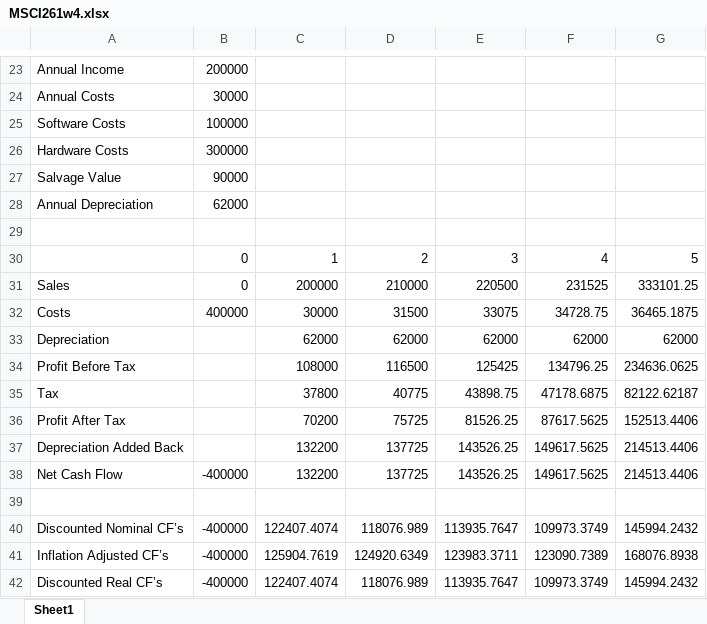
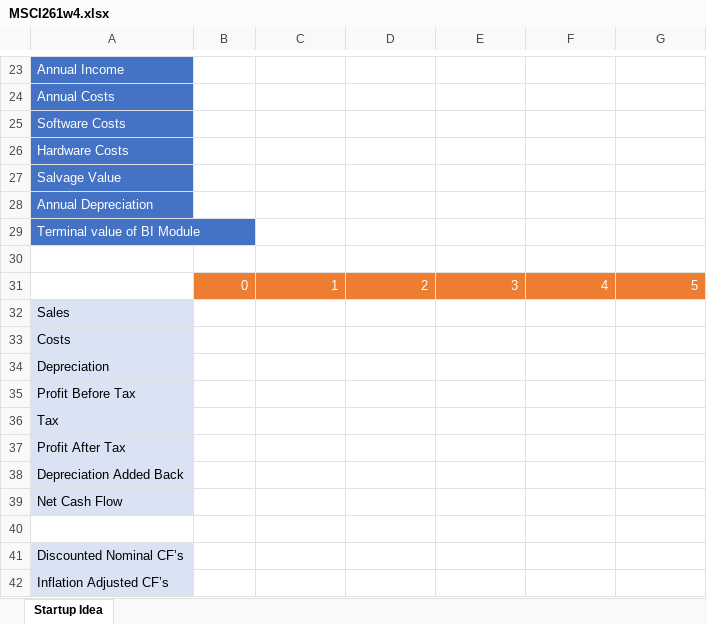
Before and after one commit to fuadcan/msci261, an Excel workbook: MSCI261w4.xlsx, sheet Startup Idea, drawn as a sheet; only a part is shown, gaps mark what is left out; values as stored, in another font and other column widths than the file's, no borders; charts and pictures not drawn; removed rows and columns are numbered as before the commit, all else as after; the diff covers the shown part only; the diff names each change by its address in the sheet, - before the commit and + after, or states it on an @@ line.

```diff
--- a/MSCI261w4.xlsx (sheet Startup Idea)
+++ b/MSCI261w4.xlsx (sheet Startup Idea)
-sheet tab: Sheet1
+sheet tab: Startup Idea
@@ A23:A28 text colour: black → #FFFFFF, fill: none → #4472C4 @@
-B23: 200000
+B23: (empty)
-B24: 30000
+B24: (empty)
-B25: 100000
+B25: (empty)
-B26: 300000
+B26: (empty)
-B27: 90000
+B27: (empty)
-B28: 62000
+B28: (empty)
+row 29: Terminal value of BI Module
@@ B31:G31 fill: none → #ED7D31, text colour: black → #FFFFFF @@
-row 31: Sales | 0 | 200000 | 210000 | 220500 | 231525 | 333101.25
-row 32: Costs | 400000 | 30000 | 31500 | 33075 | 34728.75 | 36465.1875
-row 33: Depreciation |  | 62000 | 62000 | 62000 | 62000 | 62000
-row 34: Profit Before Tax |  | 108000 | 116500 | 125425 | 134796.25 | 234636.0625
-row 35: Tax |  | 37800 | 40775 | 43898.75 | 47178.6875 | 82122.62187
-row 36: Profit After Tax |  | 70200 | 75725 | 81526.25 | 87617.5625 | 152513.4406
-row 37: Depreciation Added Back |  | 132200 | 137725 | 143526.25 | 149617.5625 | 214513.4406
-row 38: Net Cash Flow | -400000 | 132200 | 137725 | 143526.25 | 149617.5625 | 214513.4406
+row 32: Sales
+row 33: Costs
+row 34: Depreciation
+row 35: Profit Before Tax
+row 36: Tax
+row 37: Profit After Tax
+row 38: Depreciation Added Back
+row 39: Net Cash Flow
-row 40: Discounted Nominal CF’s | -400000 | 122407.4074 | 118076.989 | 113935.7647 | 109973.3749 | 145994.2432
-row 41: Inflation Adjusted CF’s | -400000 | 125904.7619 | 124920.6349 | 123983.3711 | 123090.7389 | 168076.8938
-row 42: Discounted Real CF’s | -400000 | 122407.4074 | 118076.989 | 113935.7647 | 109973.3749 | 145994.2432
+row 41: Discounted Nominal CF’s
+row 42: Inflation Adjusted CF’s
```
Also changed, not shown: 18 added rows, 17 removed rows, 2 edited cells and cell formats elsewhere in this sheet, charts or pictures, MSCI261w4_sol.xlsx.
